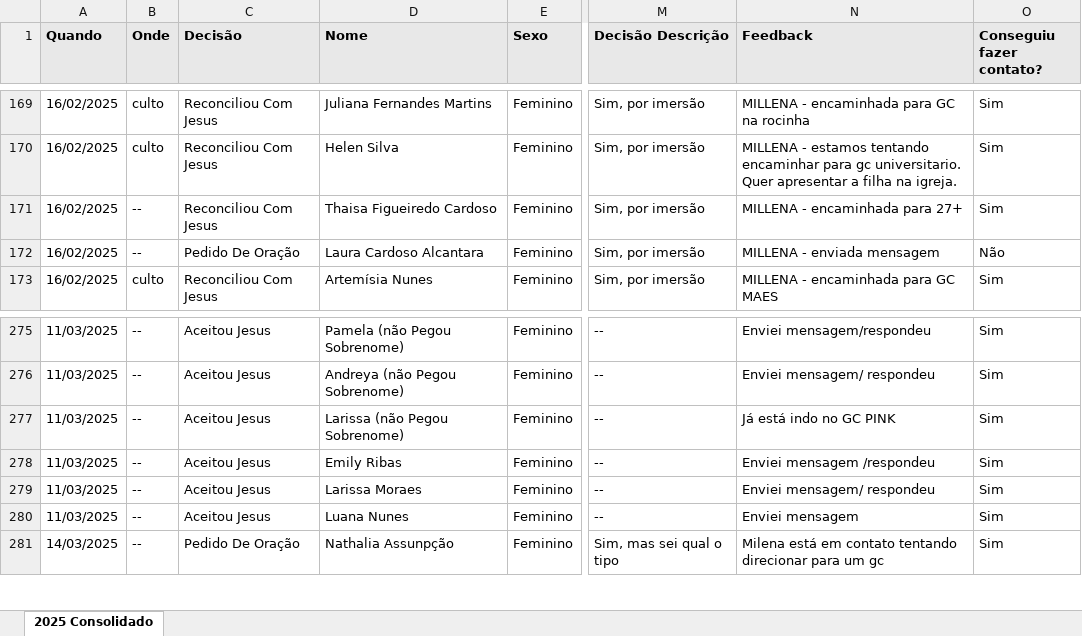
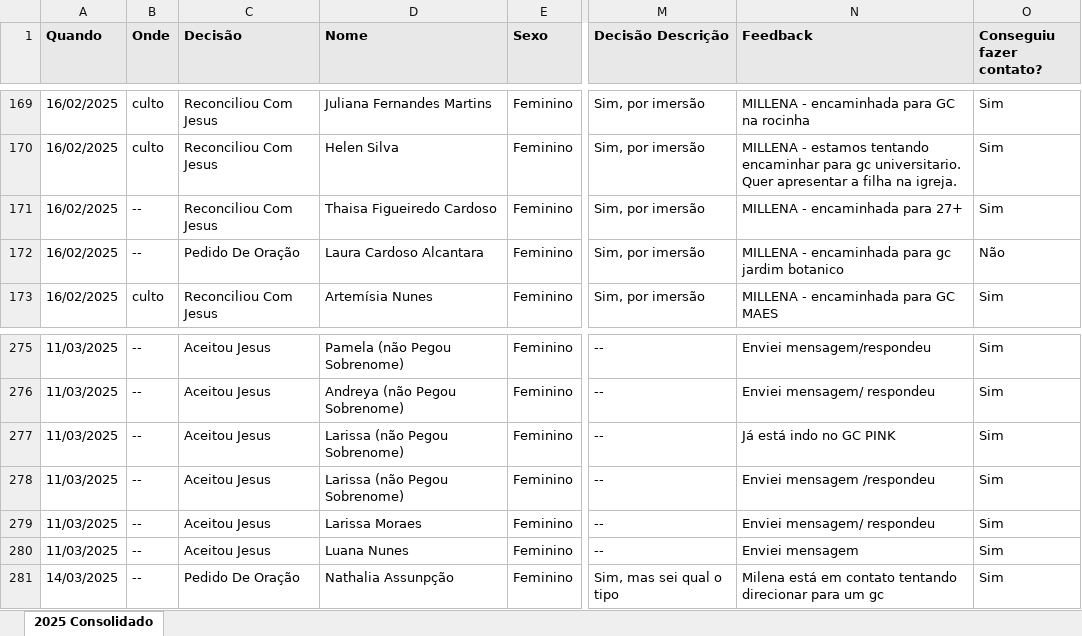
Before and after one commit to brunosobsil/dashboard, an Excel workbook: Consolidado_Bridge_2025.xlsx, sheet 2025 Consolidado, drawn as a sheet; only a part is shown, gaps mark what is left out; values as stored, in another font and other column widths than the file's, no borders; the diff covers the shown part only; the diff names each change by its address in the sheet, - before the commit and + after, or states it on an @@ line.

```diff
--- a/Consolidado_Bridge_2025.xlsx (sheet 2025 Consolidado)
+++ b/Consolidado_Bridge_2025.xlsx (sheet 2025 Consolidado)
-N172 (Feedback): MILLENA - enviada mensagem
+N172 (Feedback): MILLENA - encaminhada para gc jardim botanico
-D278 (Nome): Emily Ribas
+D278 (Nome): Larissa (não Pegou Sobrenome)
```
Also changed, not shown: 102 added rows elsewhere in this sheet, 1 other file.
